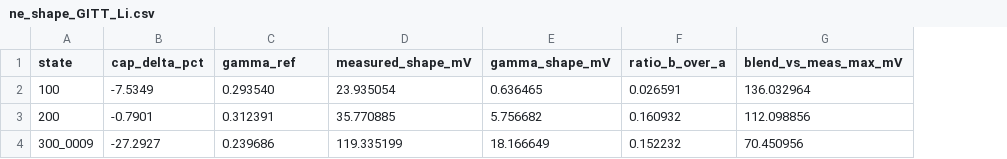
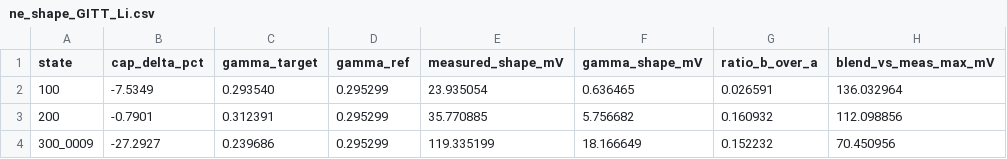
Before and after one commit to yonghoon7153-source/DFT-MLIP-Script-Generator, a CSV file: bms-balancing/out/ne_shape_GITT_Li.csv, drawn as a sheet; only a part is shown; the diff names each change by its address in the sheet, - before the commit and + after, or states it on an @@ line.

Commit message:
ne_shape 재생성 — gamma_target/gamma_ref 분리 (C18)

```diff
--- a/bms-balancing/out/ne_shape_GITT_Li.csv
+++ b/bms-balancing/out/ne_shape_GITT_Li.csv
+column D (gamma_ref), rows 2-4: all 0.295299
-C1: gamma_ref
+C1: gamma_target
```
Also changed, not shown: 1 other file.
